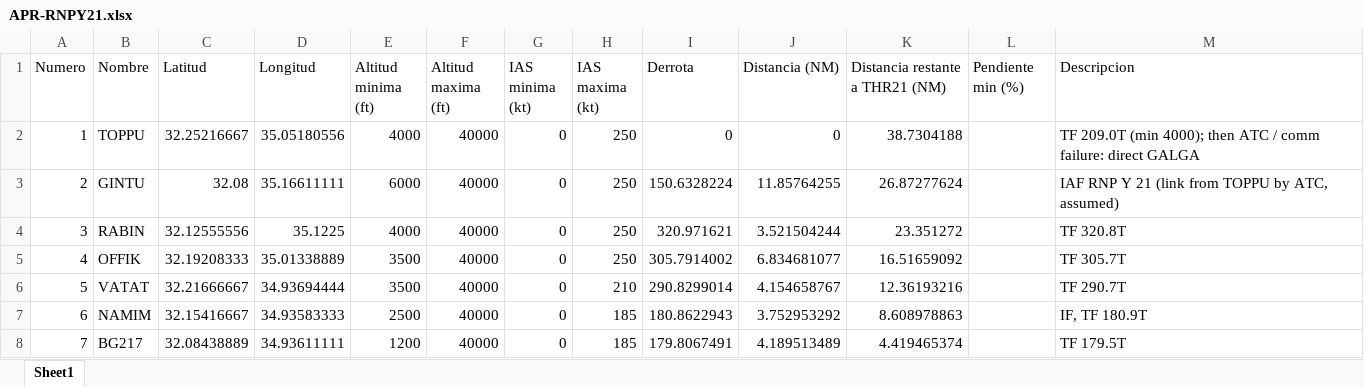
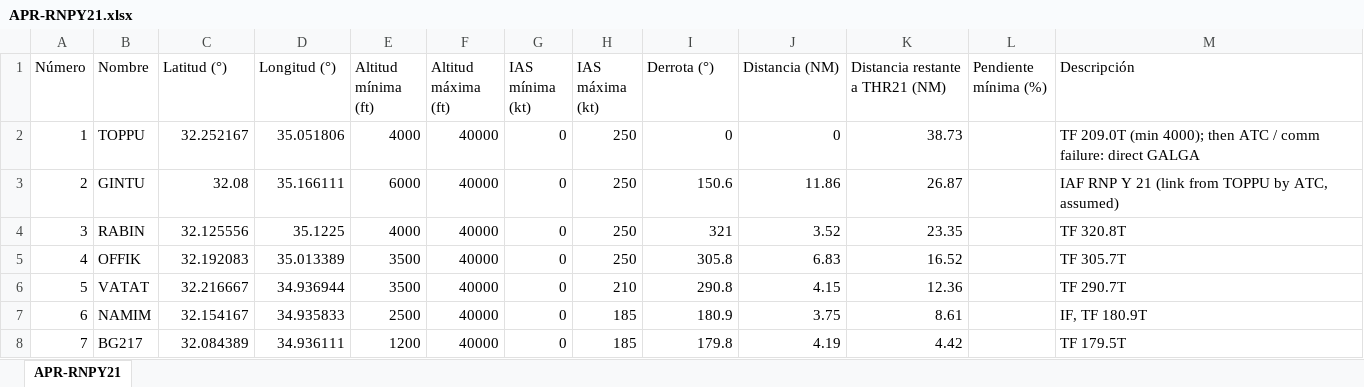
Before and after one commit to EdenRochmanSharabi/Master-Sistemas-Aeronaves-No-Tripuladas-UPV, an Excel workbook: Air Transport, Air Navigation, and Air Traffic Management/trabajo/matlab/out/APR-RNPY21.xlsx, sheet APR-RNPY21, drawn as a sheet; only a part is shown; values as stored, in another font and other column widths than the file's, no borders; the diff covers the shown part only; the diff names each change by its address in the sheet, - before the commit and + after, or states it on an @@ line.

```diff
--- a/Air Transport, Air Navigation, and Air Traffic Management/trabajo/matlab/out/APR-RNPY21.xlsx (sheet APR-RNPY21)
+++ b/Air Transport, Air Navigation, and Air Traffic Management/trabajo/matlab/out/APR-RNPY21.xlsx (sheet APR-RNPY21)
-sheet tab: Sheet1
+sheet tab: APR-RNPY21
-A1: Numero
+A1: Número
-C1: Latitud
+C1: Latitud (°)
-D1: Longitud
+D1: Longitud (°)
-E1: Altitud minima (ft)
+E1: Altitud mínima (ft)
-F1: Altitud maxima (ft)
+F1: Altitud máxima (ft)
-G1: IAS minima (kt)
+G1: IAS mínima (kt)
-H1: IAS maxima (kt)
+H1: IAS máxima (kt)
-I1: Derrota
+I1: Derrota (°)
-L1: Pendiente min (%)
+L1: Pendiente mínima (%)
-M1: Descripcion
+M1: Descripción
-C2 (Latitud (°)): 32.25216667
+C2 (Latitud (°)): 32.252167
-D2 (Longitud (°)): 35.05180556
+D2 (Longitud (°)): 35.051806
-K2 (Distancia restante a THR21 (NM)): 38.7304188
+K2 (Distancia restante a THR21 (NM)): 38.73
-D3 (Longitud (°)): 35.16611111
+D3 (Longitud (°)): 35.166111
-I3 (Derrota (°)): 150.6328224
+I3 (Derrota (°)): 150.6
-J3 (Distancia (NM)): 11.85764255
+J3 (Distancia (NM)): 11.86
-K3 (Distancia restante a THR21 (NM)): 26.87277624
+K3 (Distancia restante a THR21 (NM)): 26.87
-C4 (Latitud (°)): 32.12555556
+C4 (Latitud (°)): 32.125556
-I4 (Derrota (°)): 320.971621
+I4 (Derrota (°)): 321
-J4 (Distancia (NM)): 3.521504244
+J4 (Distancia (NM)): 3.52
-K4 (Distancia restante a THR21 (NM)): 23.351272
+K4 (Distancia restante a THR21 (NM)): 23.35
-C5 (Latitud (°)): 32.19208333
+C5 (Latitud (°)): 32.192083
-D5 (Longitud (°)): 35.01338889
+D5 (Longitud (°)): 35.013389
-I5 (Derrota (°)): 305.7914002
+I5 (Derrota (°)): 305.8
-J5 (Distancia (NM)): 6.834681077
+J5 (Distancia (NM)): 6.83
-K5 (Distancia restante a THR21 (NM)): 16.51659092
+K5 (Distancia restante a THR21 (NM)): 16.52
-C6 (Latitud (°)): 32.21666667
+C6 (Latitud (°)): 32.216667
-D6 (Longitud (°)): 34.93694444
+D6 (Longitud (°)): 34.936944
-I6 (Derrota (°)): 290.8299014
+I6 (Derrota (°)): 290.8
-J6 (Distancia (NM)): 4.154658767
+J6 (Distancia (NM)): 4.15
-K6 (Distancia restante a THR21 (NM)): 12.36193216
+K6 (Distancia restante a THR21 (NM)): 12.36
-C7 (Latitud (°)): 32.15416667
+C7 (Latitud (°)): 32.154167
-D7 (Longitud (°)): 34.93583333
+D7 (Longitud (°)): 34.935833
-I7 (Derrota (°)): 180.8622943
+I7 (Derrota (°)): 180.9
-J7 (Distancia (NM)): 3.752953292
+J7 (Distancia (NM)): 3.75
-K7 (Distancia restante a THR21 (NM)): 8.608978863
+K7 (Distancia restante a THR21 (NM)): 8.61
-C8 (Latitud (°)): 32.08438889
+C8 (Latitud (°)): 32.084389
-D8 (Longitud (°)): 34.93611111
+D8 (Longitud (°)): 34.936111
-I8 (Derrota (°)): 179.8067491
+I8 (Derrota (°)): 179.8
-J8 (Distancia (NM)): 4.189513489
+J8 (Distancia (NM)): 4.19
-K8 (Distancia restante a THR21 (NM)): 4.419465374
+K8 (Distancia restante a THR21 (NM)): 4.42
```
Also changed, not shown: 19 edited cells elsewhere in this sheet, Air Transport, Air Navigation, and Air Traffic Management/trabajo/matlab/out/FRUSTRADA-ILS21.xlsx, Air Transport, Air Navigation, and Air Traffic Management/trabajo/matlab/out/SID-NANDO3R.xlsx, 27 other files.
